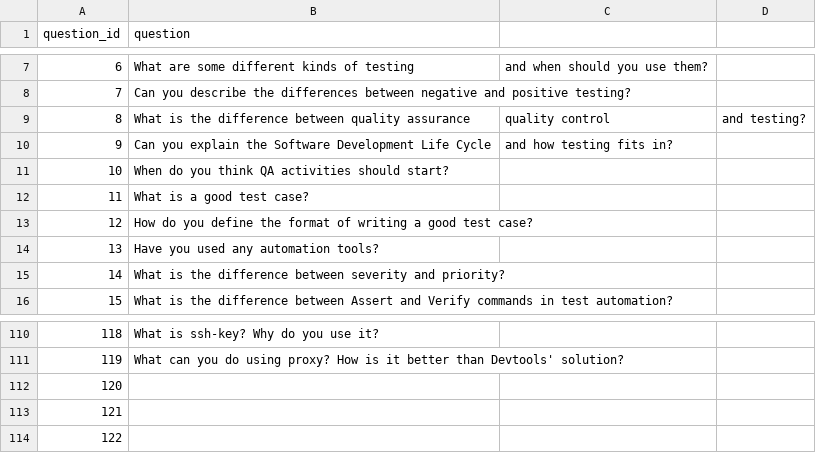
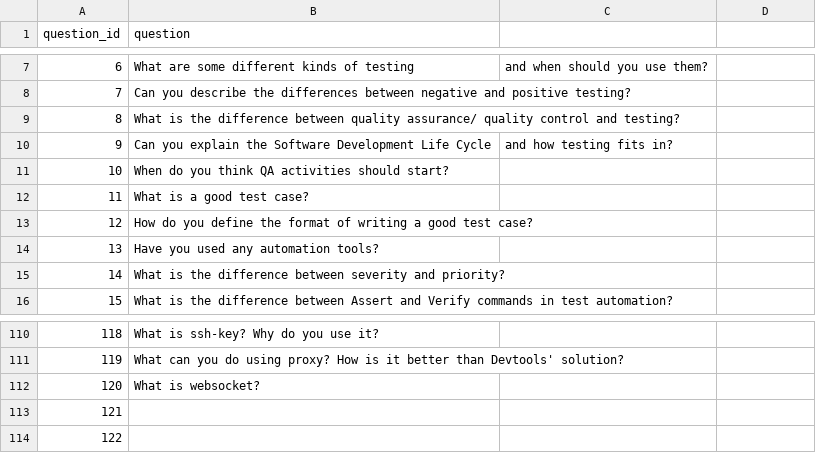
Before and after one commit to Averanc3/QuestionPicker, a CSV file: questions_list.csv, drawn as a sheet; only a part is shown, gaps mark what is left out.

```diff
--- a/questions_list.csv
+++ b/questions_list.csv
@@ -8,3 +8,3 @@ question_id, question
 7, Can you describe the differences between negative and positive testing?
-8, What is the difference between quality assurance, quality control, and testing?
+8, What is the difference between quality assurance/ quality control and testing?
 9, Can you explain the Software Development Life Cycle, and how testing fits in?
@@ -111,3 +111,3 @@ question_id, question
 119, What can you do using proxy? How is it better than Devtools' solution?
-120,
+120, What is websocket?
 121,
```
Also changed, not shown: 1 other file.
